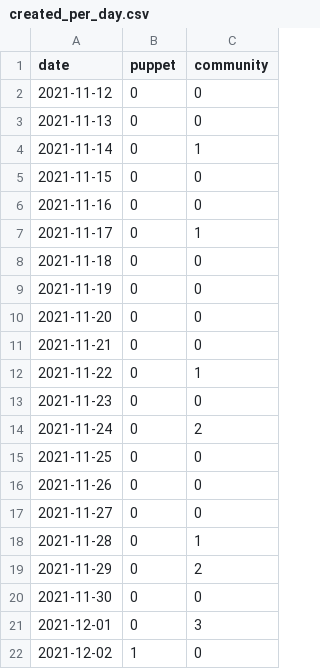
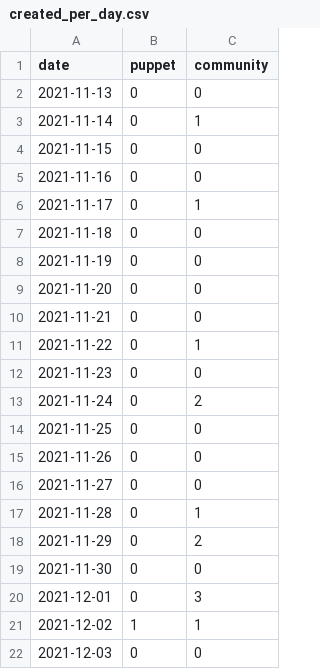
Before and after one commit to overlookinfra/community_management, a CSV file: created_per_day.csv, drawn as a sheet.

```diff
--- a/created_per_day.csv
+++ b/created_per_day.csv
@@ -1,3 +1,2 @@
 date,puppet,community
-2021-11-12,0,0
 2021-11-13,0,0
@@ -21,2 +20,3 @@ date,puppet,community
 2021-12-01,0,3
-2021-12-02,1,0
+2021-12-02,1,1
+2021-12-03,0,0
```
Also changed, not shown: docs/created_per_day.csv, docs/pr_work_done.csv, 23 other files.
